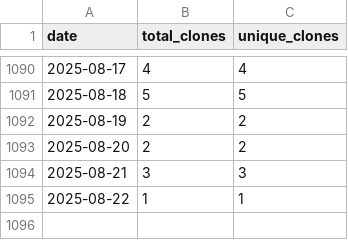
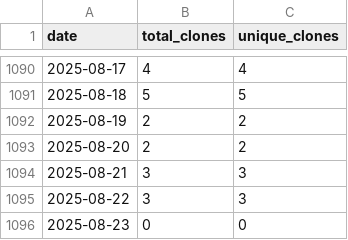
Before and after one commit to wumphlett/COMP-3220, a CSV file: .traffic/clones.csv, drawn as a sheet; only a part is shown, gaps mark what is left out.

Commit message:
Updating repository traffic

```diff
--- a/.traffic/clones.csv
+++ b/.traffic/clones.csv
@@ -1094,2 +1094,3 @@ date,total_clones,unique_clones
 2025-08-21,3,3
-2025-08-22,1,1
+2025-08-22,3,3
+2025-08-23,0,0
```
Also changed, not shown: .traffic/views.csv, 3 other files.
